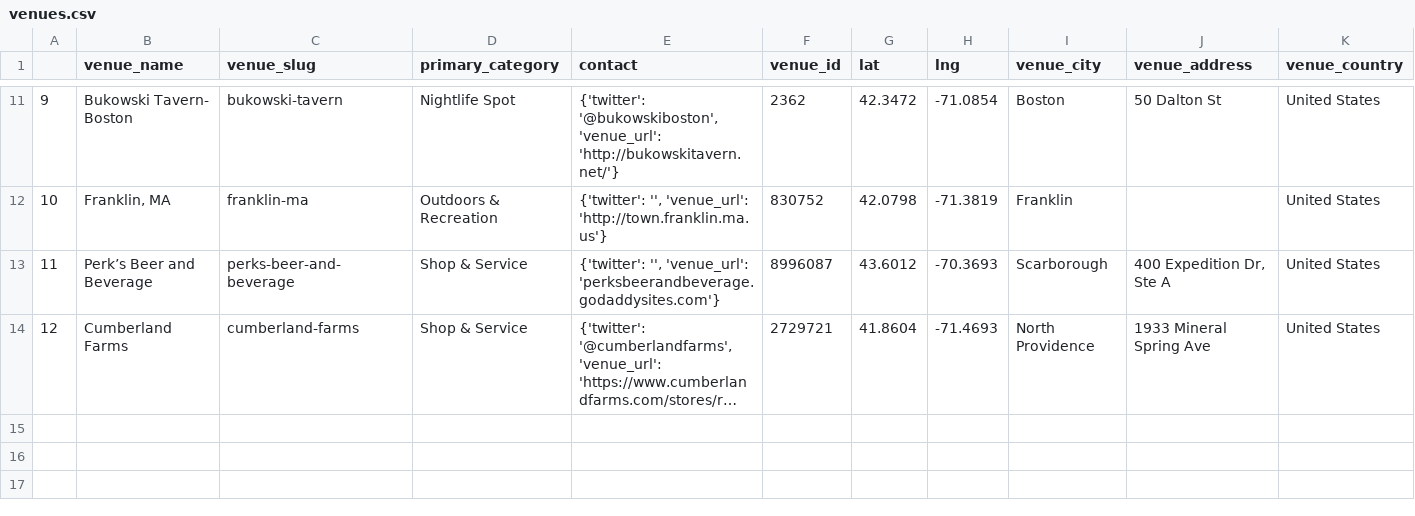
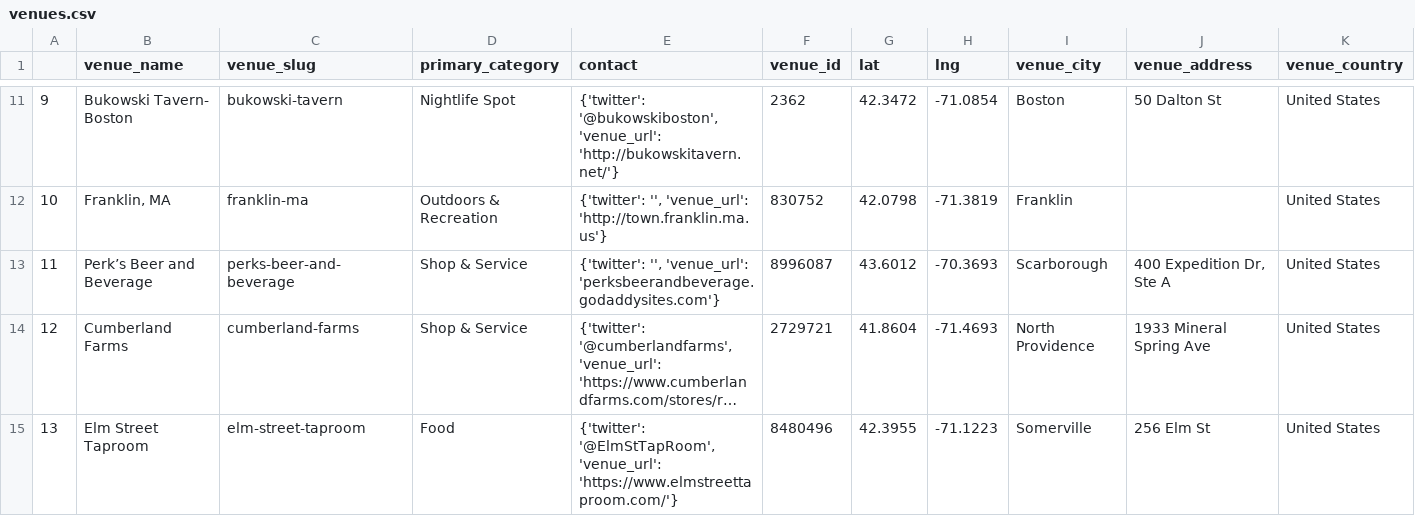
Before and after one commit to fab-rems/fab-beer.github.io, a CSV file: _data/venues.csv, drawn as a sheet; only a part is shown, gaps mark what is left out; long unchanged cells end in …; rows hold the shown columns only; the diff names each change by its address in the sheet, - before the commit and + after, or states it on an @@ line.

```diff
--- a/_data/venues.csv
+++ b/_data/venues.csv
+row 15: 13 | Elm Street Taproom | elm-street-taproom | Food | {'twitter': '@ElmStTapRoom', 'venue_url': 'https://www.elmstreettaproom.com/'} | 8480496 | 42.3955 | -71.1223 | Somerville | 256 Elm St | United States
```
Also changed, not shown: _data/venue_beers.csv, 1 other file.
